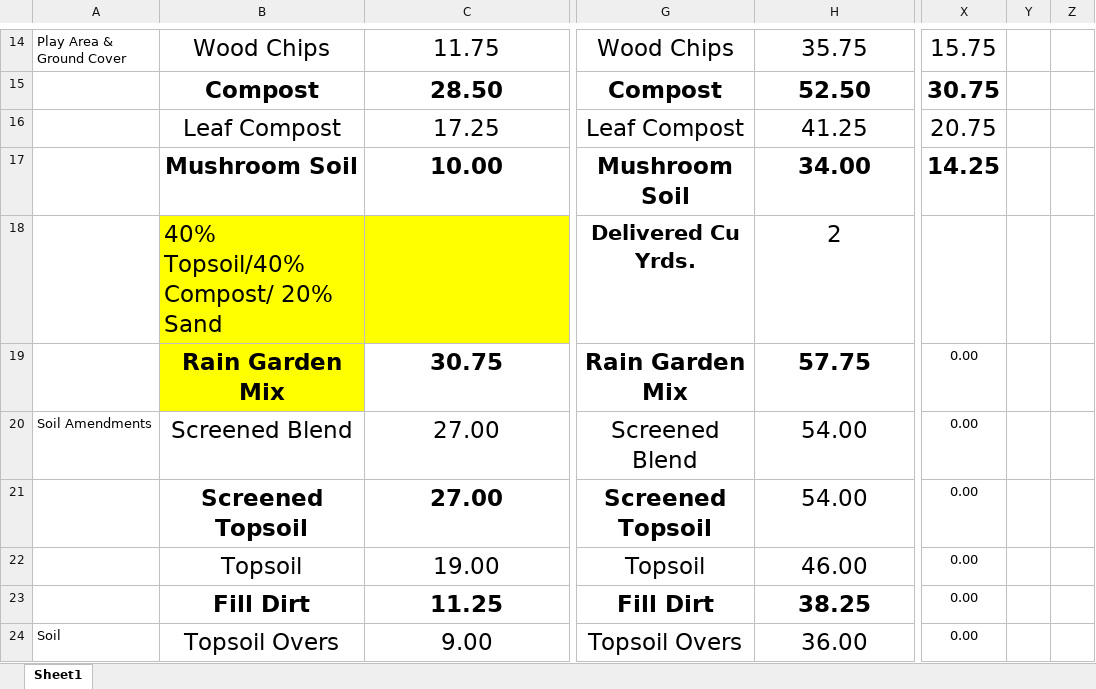
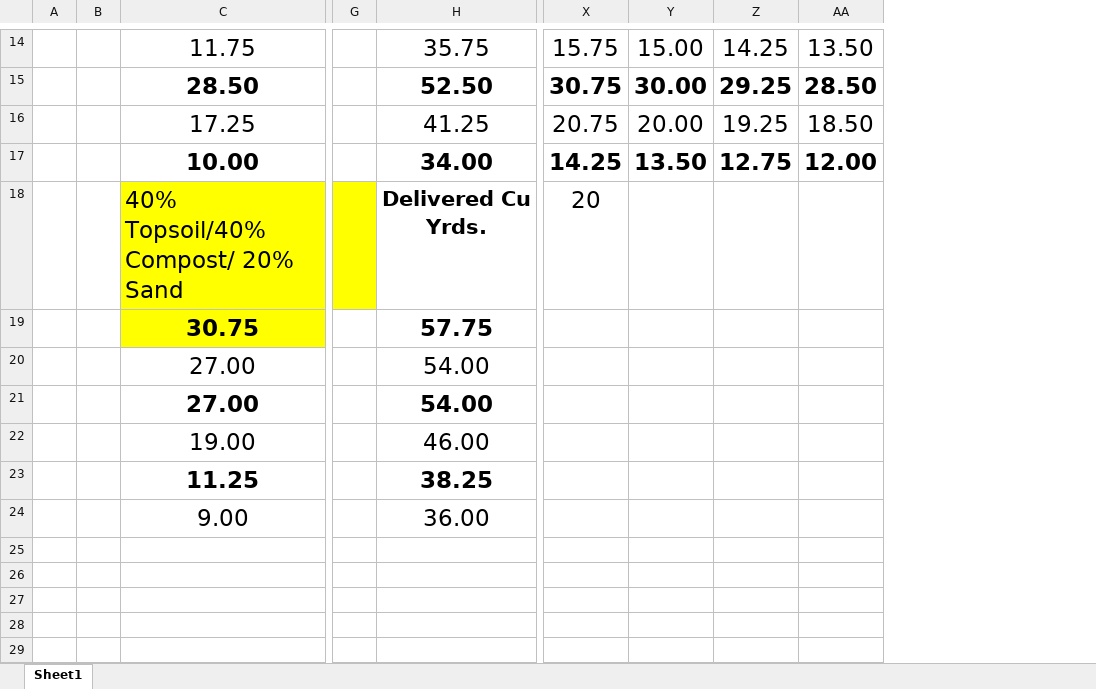
Before and after one commit to SirNoobCake/PythonPriceSheets, an Excel workbook: PythonApplication1/2022_Wholesale_Prices.xlsx, sheet Sheet1, drawn as a sheet; only a part is shown, gaps mark what is left out; values as stored, in another font and other column widths than the file's, no borders; removed rows and columns are numbered as before the commit, all else as after; rows hold the shown columns only; the diff covers the shown part only; the diff names each change by its address in the sheet, - before the commit and + after, or states it on an @@ line.

```diff
--- a/PythonApplication1/2022_Wholesale_Prices.xlsx (sheet Sheet1)
+++ b/PythonApplication1/2022_Wholesale_Prices.xlsx (sheet Sheet1)
-column A, row 14: Play Area & Ground Cover; rows 20-24: Soil Amendments |  |  |  | Soil
-column B, rows 14-17: Wood Chips | Compost | Leaf Compost | Mushroom Soil; rows 19-24: Rain Garden Mix | Screened Blend | Screened Topsoil | Topsoil | Fill Dirt | Topsoil Overs
+column A, empty
+column B, empty
-column G, rows 14-17: Wood Chips | Compost | Leaf Compost | Mushroom Soil; rows 19-24: Rain Garden Mix | Screened Blend | Screened Topsoil | Topsoil | Fill Dirt | Topsoil Overs
+column G, empty
-column Y, empty
-column Z, empty
+column Y, rows 14-17: 15.00 | 30.00 | 20.00 | 13.50
+column Z, rows 14-17: 14.25 | 29.25 | 19.25 | 12.75
+column AA, rows 14-17: 13.50 | 28.50 | 18.50 | 12.00
-row 18:  | 40% Topsoil/40% Compost/ 20% Sand |  | Delivered Cu Yrds. | 2
+row 18:  |  | 40% Topsoil/40% Compost/ 20% Sand |  | Delivered Cu Yrds. | 20
-C19 fill: none
+C19 fill: #FFFF00
-X19:X24: 0.00
+X19:X24: (empty)
-H21 bold: off
+H21 bold: on
```
Also changed, not shown: 2 added rows, 2 removed rows, 10 edited cells and cell formats elsewhere in this sheet, PythonApplication1/2022_Wholesale_Delivered_Prices.xlsx, 10 other files.
